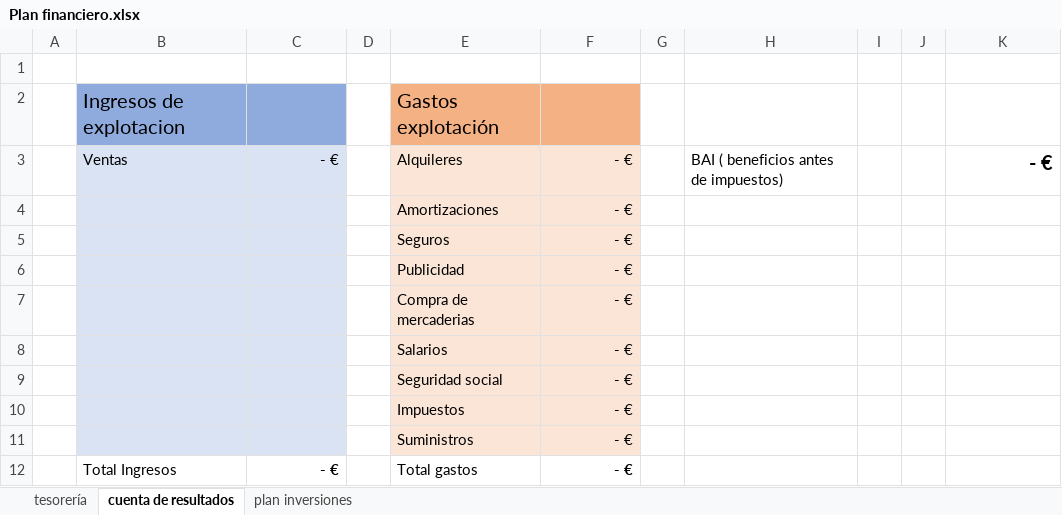
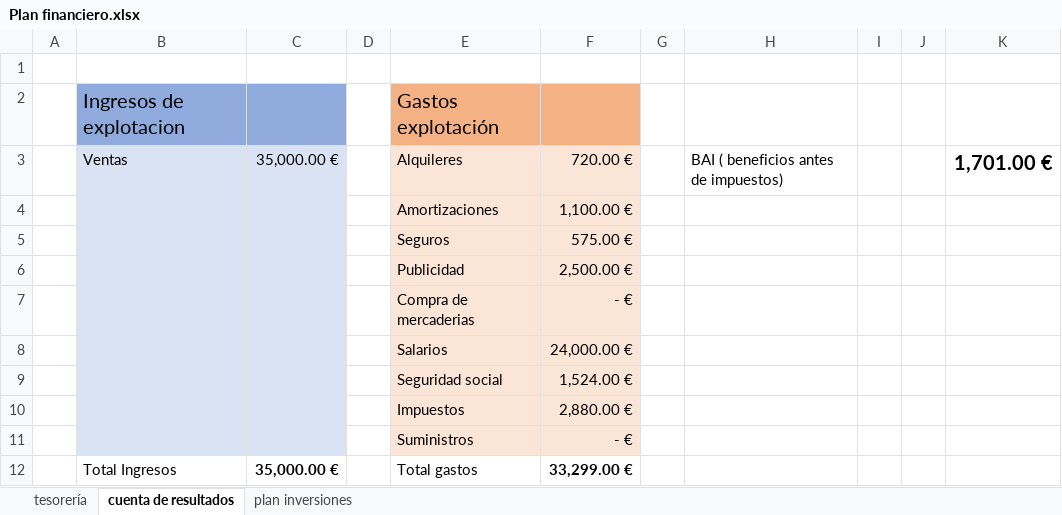
Before and after one commit to vod275/TFG_VIctor_Oliver, an Excel workbook: Trabajo_Fin_Grado/Plan financiero.xlsx, sheet cuenta de resultados, drawn as a sheet; values as stored, in another font and other column widths than the file's, no borders; the diff names each change by its address in the sheet, - before the commit and + after, or states it on an @@ line.

```diff
--- a/Trabajo_Fin_Grado/Plan financiero.xlsx (sheet cuenta de resultados)
+++ b/Trabajo_Fin_Grado/Plan financiero.xlsx (sheet cuenta de resultados)
-C3: - €
+C3: 35,000.00 €
-F3: - €
+F3: 720.00 €
-K3: - €
+K3: 1,701.00 €
-F4: - €
+F4: 1,100.00 €
-F5: - €
+F5: 575.00 €
-F6: - €
+F6: 2,500.00 €
-F8: - €
+F8: 24,000.00 €
-F9: - €
+F9: 1,524.00 €
-F10: - €
+F10: 2,880.00 €
-C12: - €
+C12: 35,000.00 €
-F12: - €
+F12: 33,299.00 €
```
Also changed, not shown: sheet tesorería, sheet plan inversiones, 2 other files.
